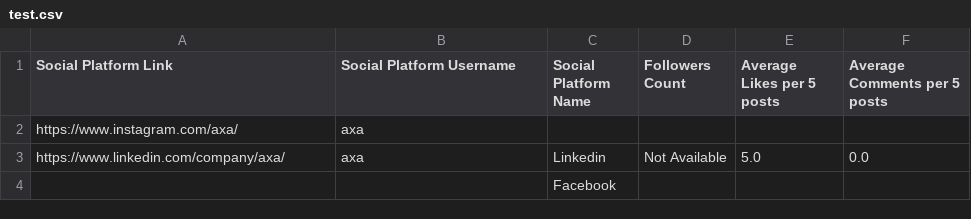
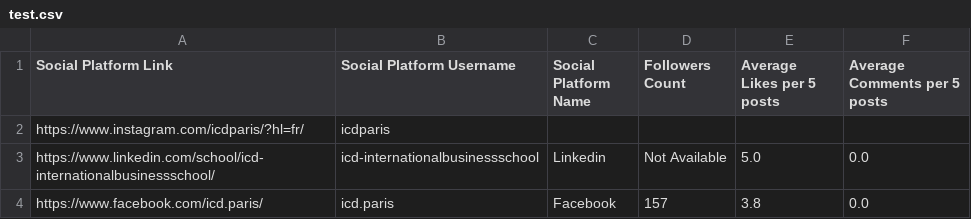
Before and after one commit to GentjanGjinalaj/DigiScore, a CSV file: test.csv, drawn as a sheet.

```diff
--- a/test.csv
+++ b/test.csv
@@ -1,4 +1,4 @@
 Social Platform Link,Social Platform Username,Social Platform Name,Followers Count,Average Likes per 5 posts,Average Comments per 5 posts
-https://www.instagram.com/axa/,axa,,,,
-https://www.linkedin.com/company/axa/,axa,Linkedin,Not Available,5.0,0.0
-,,Facebook,,,
+https://www.instagram.com/icdparis/?hl=fr/,icdparis,,,,
+https://www.linkedin.com/school/icd-internationalbusinessschool/,icd-internationalbusinessschool,Linkedin,Not Available,5.0,0.0
+https://www.facebook.com/icd.paris/,icd.paris,Facebook,157,3.8,0.0
```
Also changed, not shown: test1.csv, 42 other files.
